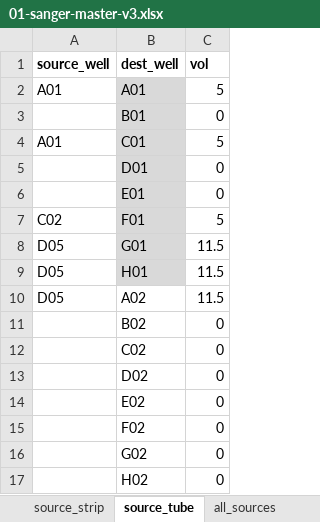
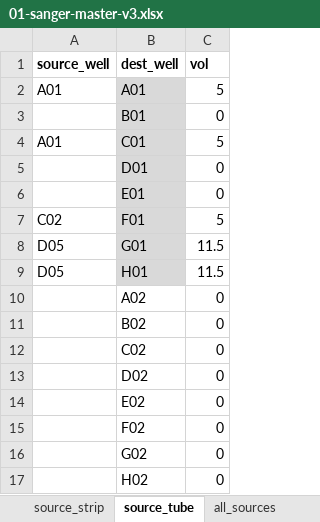
Before and after one commit to angelovangel/opentrons, an Excel workbook: templates/01-sanger-master-v3.xlsx, sheet source_tube, drawn as a sheet; only a part is shown; values as stored, in another font and other column widths than the file's, no borders; the diff names each change by its address in the sheet, - before the commit and + after, or states it on an @@ line.

```diff
--- a/templates/01-sanger-master-v3.xlsx (sheet source_tube)
+++ b/templates/01-sanger-master-v3.xlsx (sheet source_tube)
-A10 (source_well): D05
+A10 (source_well): (empty)
-C10 (vol): 11.5
+C10 (vol): 0
```
Also changed, not shown: sheet master, sheet all_sources, sheet primers, sheet source_strip, 2 other files.
